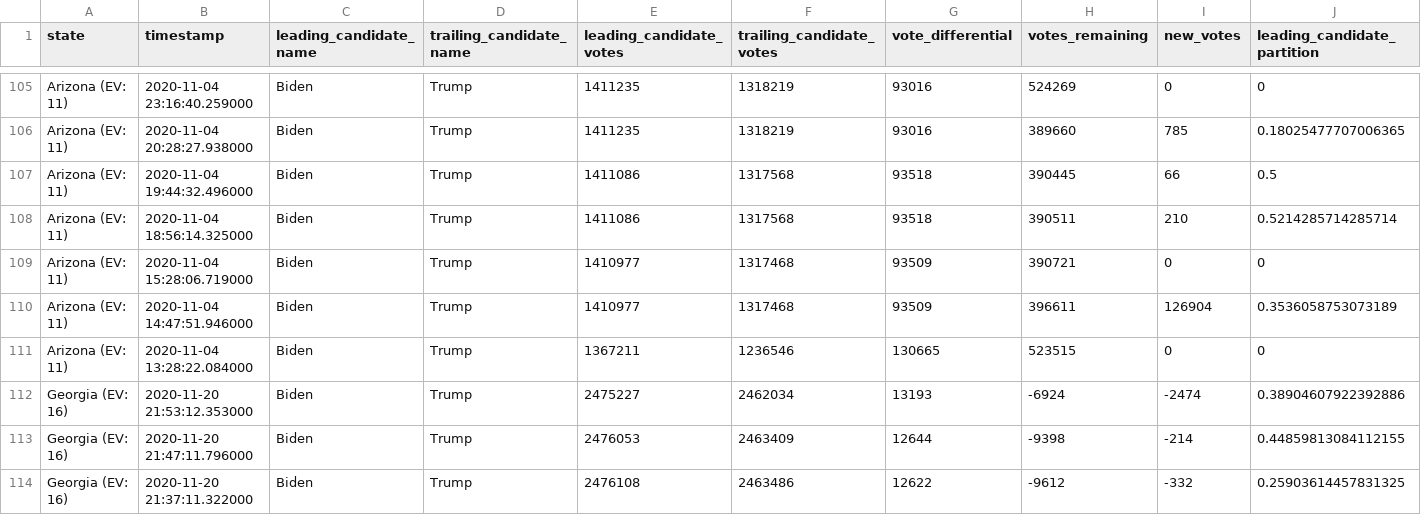
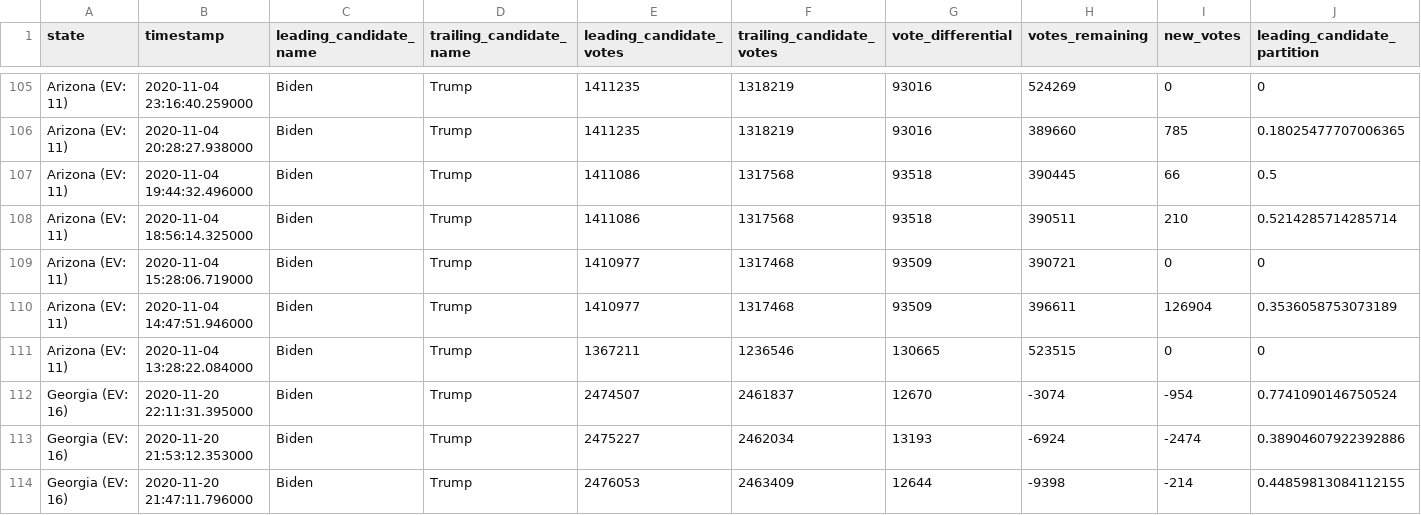
Before and after one commit to rvaughan/nyt-2020-election-scraper, a CSV file: battleground-state-changes.csv, drawn as a sheet; only a part is shown, gaps mark what is left out; the shorter side is filled out with more unchanged rows; rows hold the shown columns only; the diff names each change by its address in the sheet, - before the commit and + after, or states it on an @@ line.

```diff
--- a/battleground-state-changes.csv
+++ b/battleground-state-changes.csv
+row 112: Georgia (EV: 16) | 2020-11-20 22:11:31.395000 | Biden | Trump | 2474507 | 2461837 | 12670 | -3074 | -954 | 0.7741090146750524
```
Also changed, not shown: 4 other files.
